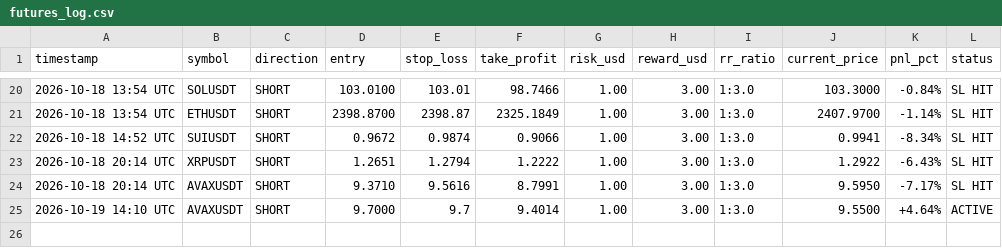
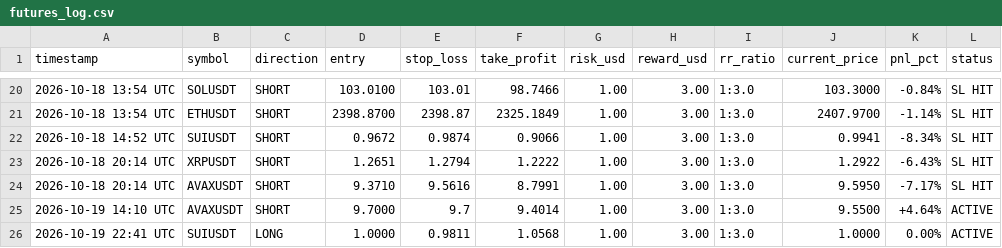
Before and after one commit to musha1229/crypto-future-bot, a CSV file: futures_log.csv, drawn as a sheet; only a part is shown, gaps mark what is left out; the diff names each change by its address in the sheet, - before the commit and + after, or states it on an @@ line.

```diff
--- a/futures_log.csv
+++ b/futures_log.csv
+row 26: 2026-10-19 22:41 UTC | SUIUSDT | LONG | 1.0000 | 0.9811 | 1.0568 | 1.00 | 3.00 | 1:3.0 | 1.0000 | 0.00% | ACTIVE
```
